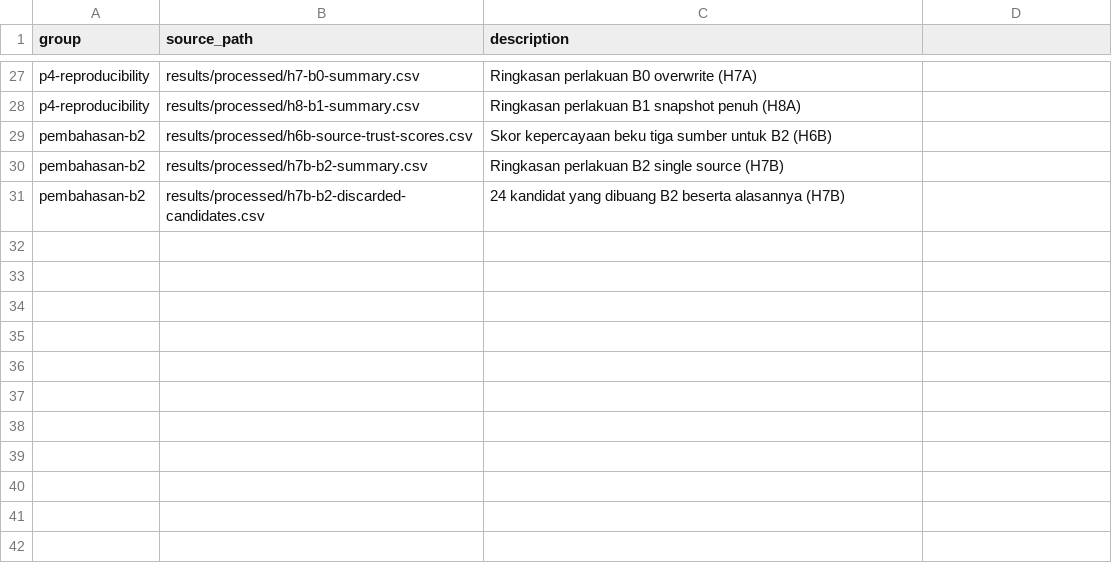
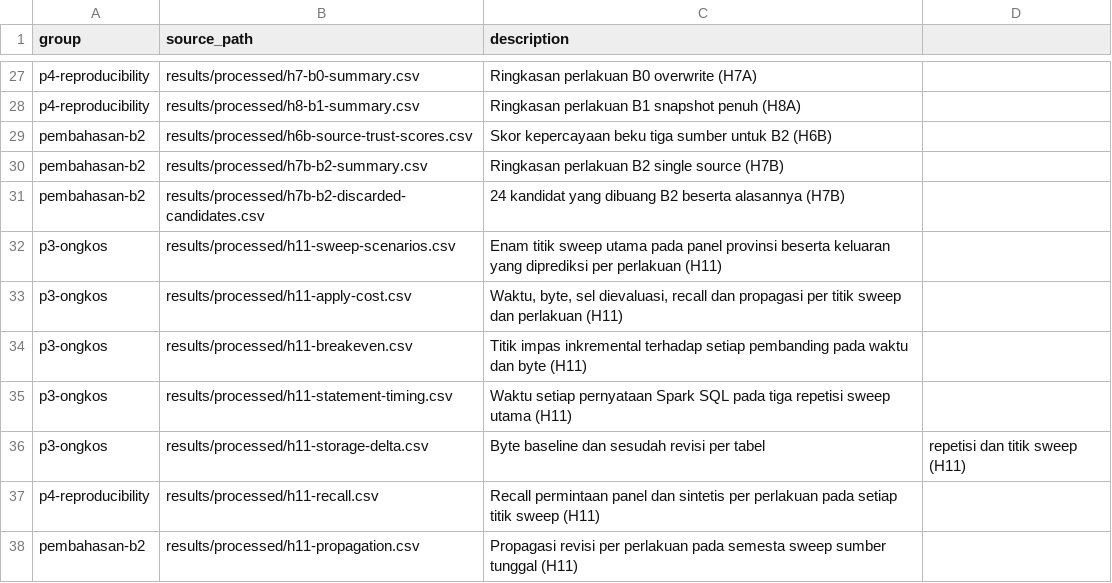
Before and after one commit to Data-Systems-and-Intelligent-Computing/DSIC-SDG, a CSV file: config/article/bundle_tables.csv, drawn as a sheet; only a part is shown, gaps mark what is left out; the diff names each change by its address in the sheet, - before the commit and + after, or states it on an @@ line.

```diff
--- a/config/article/bundle_tables.csv
+++ b/config/article/bundle_tables.csv
+row 32: p3-ongkos | results/processed/h11-sweep-scenarios.csv | Enam titik sweep utama pada panel provinsi beserta keluaran yang diprediksi per perlakuan (H11)
+row 33: p3-ongkos | results/processed/h11-apply-cost.csv | Waktu, byte, sel dievaluasi, recall dan propagasi per titik sweep dan perlakuan (H11)
+row 34: p3-ongkos | results/processed/h11-breakeven.csv | Titik impas inkremental terhadap setiap pembanding pada waktu dan byte (H11)
+row 35: p3-ongkos | results/processed/h11-statement-timing.csv | Waktu setiap pernyataan Spark SQL pada tiga repetisi sweep utama (H11)
+row 36: p3-ongkos | results/processed/h11-storage-delta.csv | Byte baseline dan sesudah revisi per tabel | repetisi dan titik sweep (H11)
+row 37: p4-reproducibility | results/processed/h11-recall.csv | Recall permintaan panel dan sintetis per perlakuan pada setiap titik sweep (H11)
+row 38: pembahasan-b2 | results/processed/h11-propagation.csv | Propagasi revisi per perlakuan pada semesta sweep sumber tunggal (H11)
```
Also changed, not shown: 34 other files.
